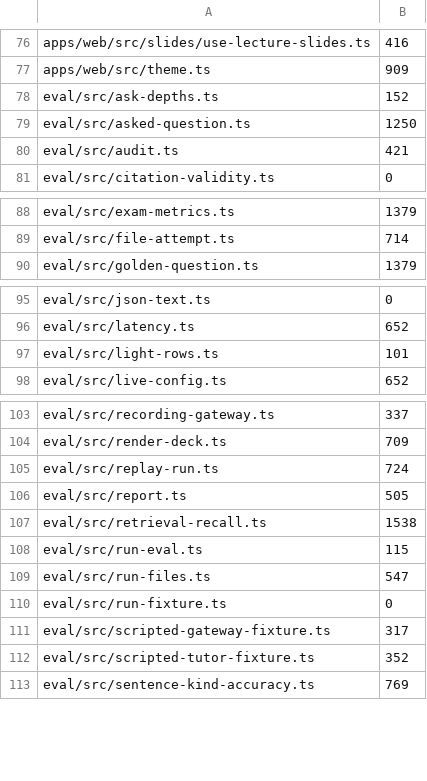
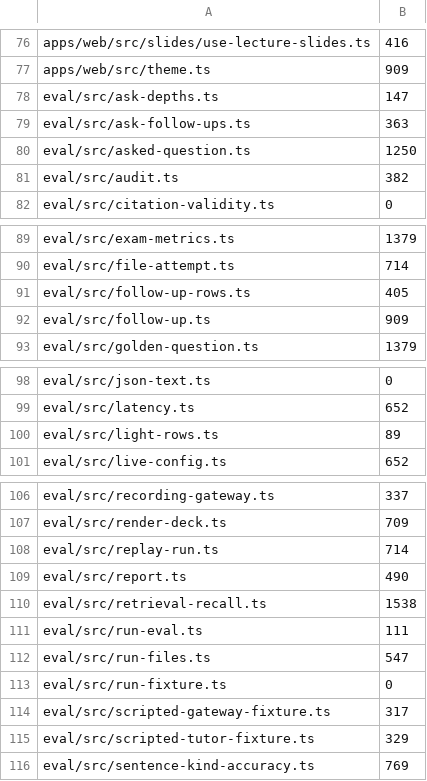
Before and after one commit to TomBennett-Lloyd/cram.ai, a TSV file: .claude/comment-density.baseline.tsv, drawn as a sheet; only a part is shown, gaps mark what is left out.

```diff
--- a/.claude/comment-density.baseline.tsv
+++ b/.claude/comment-density.baseline.tsv
@@ -77,5 +77,6 @@ apps/web/src/slides/use-lecture-slides.ts	416
 apps/web/src/theme.ts	909
-eval/src/ask-depths.ts	152
+eval/src/ask-depths.ts	147
+eval/src/ask-follow-ups.ts	363
 eval/src/asked-question.ts	1250
-eval/src/audit.ts	421
+eval/src/audit.ts	382
 eval/src/citation-validity.ts	0
@@ -89,2 +90,4 @@ eval/src/exam-metrics.ts	1379
 eval/src/file-attempt.ts	714
+eval/src/follow-up-rows.ts	405
+eval/src/follow-up.ts	909
 eval/src/golden-question.ts	1379
@@ -96,3 +99,3 @@ eval/src/json-text.ts	0
 eval/src/latency.ts	652
-eval/src/light-rows.ts	101
+eval/src/light-rows.ts	89
 eval/src/live-config.ts	652
@@ -104,6 +107,6 @@ eval/src/recording-gateway.ts	337
 eval/src/render-deck.ts	709
-eval/src/replay-run.ts	724
-eval/src/report.ts	505
+eval/src/replay-run.ts	714
+eval/src/report.ts	490
 eval/src/retrieval-recall.ts	1538
-eval/src/run-eval.ts	115
+eval/src/run-eval.ts	111
 eval/src/run-files.ts	547
@@ -111,3 +114,3 @@ eval/src/run-fixture.ts	0
 eval/src/scripted-gateway-fixture.ts	317
-eval/src/scripted-tutor-fixture.ts	352
+eval/src/scripted-tutor-fixture.ts	329
 eval/src/sentence-kind-accuracy.ts	769
```
Also changed, not shown: 26 other files.
